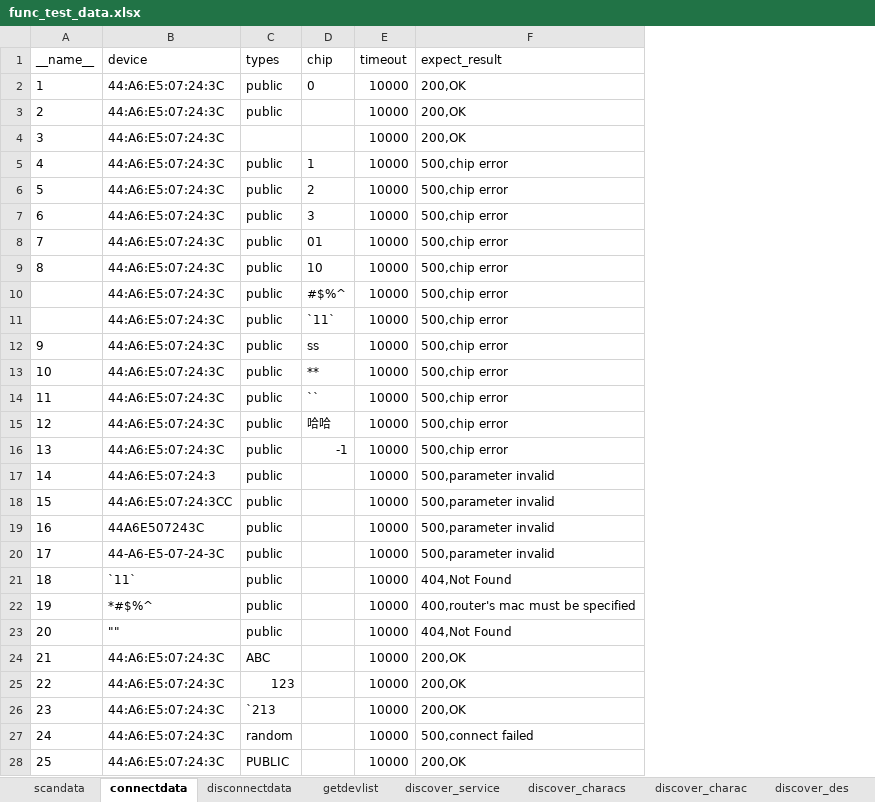
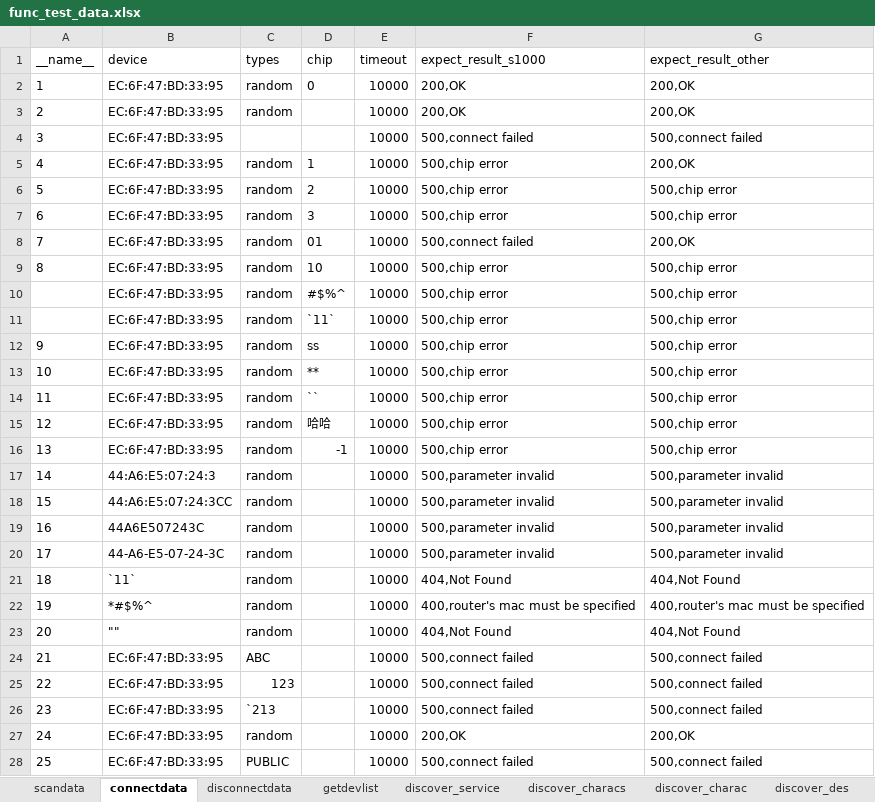
Before and after one commit to gtb2zy/cassia_automation, an Excel workbook: test_data/func_test_data.xlsx, sheet connectdata, drawn as a sheet; only a part is shown; values as stored, in another font and other column widths than the file's, no borders; the diff covers the shown part only; the diff names each change by its address in the sheet, - before the commit and + after, or states it on an @@ line.

```diff
--- a/test_data/func_test_data.xlsx (sheet connectdata)
+++ b/test_data/func_test_data.xlsx (sheet connectdata)
+column G (expect_result_other), rows 2-28: 200,OK | 200,OK | 500,connect failed | 200,OK | 500,chip error | 500,chip error | 200,OK | 500,chip error | 500,chip error | 500,chip error | 500,chip error | 500,chip error | 500,chip error | 500,chip error | 500,chip error | 500,parameter invalid | 500,parameter invalid | 500,parameter invalid | 500,parameter invalid | 404,Not Found | 400,router's mac must be specified | 404,Not Found | 500,connect failed | 500,connect failed | 500,connect failed | 200,OK | 500,connect failed
-F1: expect_result
+F1: expect_result_s1000
-B2:B16 (device): 44:A6:E5:07:24:3C
+B2:B16 (device): EC:6F:47:BD:33:95
-C2:C3 (types): public
+C2:C3 (types): random
-F4 (expect_result_s1000): 200,OK
+F4 (expect_result_s1000): 500,connect failed
-C5:C23 (types): public
+C5:C23 (types): random
-F8 (expect_result_s1000): 500,chip error
+F8 (expect_result_s1000): 500,connect failed
-B24:B28 (device): 44:A6:E5:07:24:3C
+B24:B28 (device): EC:6F:47:BD:33:95
-F24:F26 (expect_result_s1000): 200,OK
+F24:F26 (expect_result_s1000): 500,connect failed
-F27 (expect_result_s1000): 500,connect failed
+F27 (expect_result_s1000): 200,OK
-F28 (expect_result_s1000): 200,OK
+F28 (expect_result_s1000): 500,connect failed
```
Also changed, not shown: 2 added rows and 2 removed rows elsewhere in this sheet, sheet get_connect_state, sheet discover_charac, sheet discover_service, sheet discover_characs, sheet discover_des, sheet discover_all, 1 more sheet, 41 other files.
